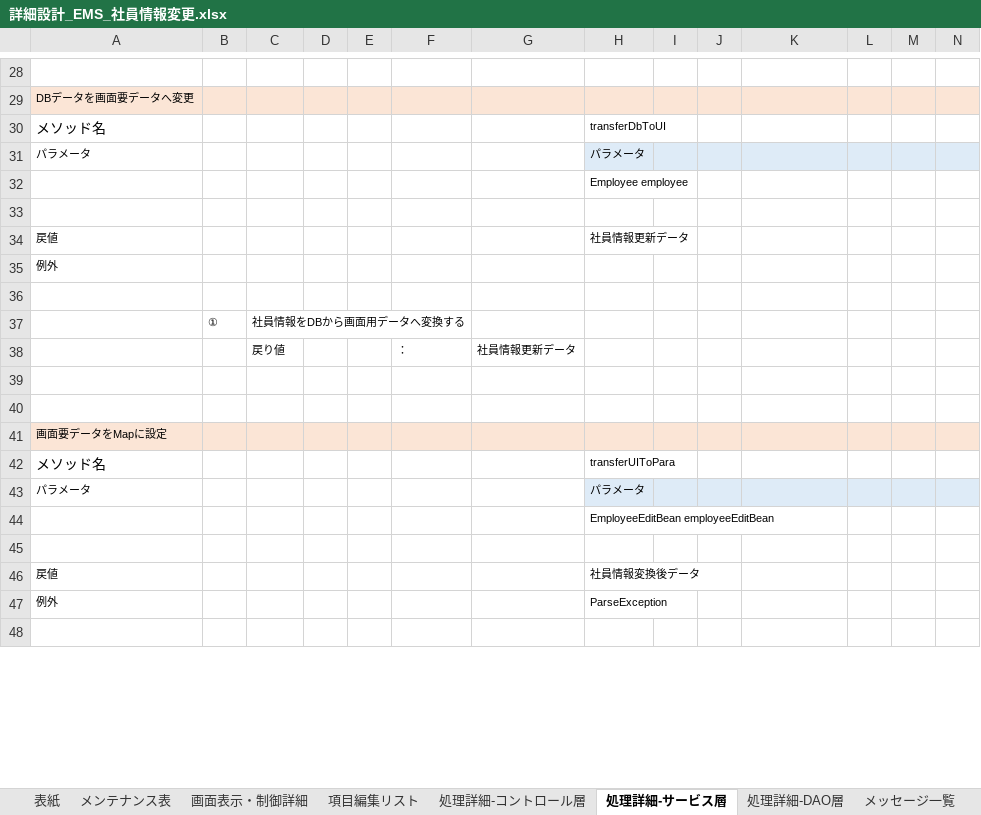
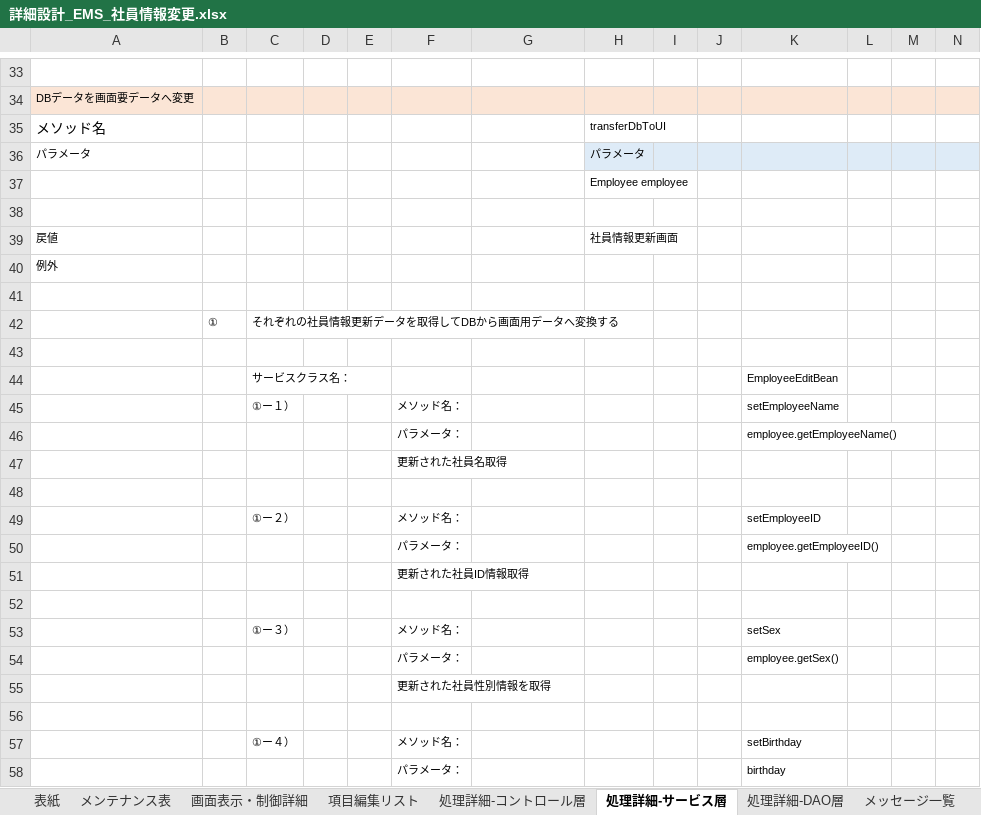
Before and after one commit to softtechSoft/ems, an Excel workbook: DOC/詳細設計書/詳細設計_EMS_社員情報変更.xlsx, sheet 処理詳細-サービス層, drawn as a sheet; only a part is shown, gaps mark what is left out; the shorter side is filled out with more unchanged rows; values as stored, in another font and other column widths than the file's, no borders; charts and pictures not drawn; removed rows and columns are numbered as before the commit, all else as after; rows hold the shown columns only; the diff covers the shown part only; the diff names each change by its address in the sheet, - before the commit and + after, or states it on an @@ line.

```diff
--- a/DOC/詳細設計書/詳細設計_EMS_社員情報変更.xlsx (sheet 処理詳細-サービス層)
+++ b/DOC/詳細設計書/詳細設計_EMS_社員情報変更.xlsx (sheet 処理詳細-サービス層)
-H39: 社員情報更新データ
+H39: 社員情報更新画面
-C42: 社員情報をDBから画面用データへ変換する
+C42: それぞれの社員情報更新データを取得してDBから画面用データへ変換する
-row 38:  |  | 戻り値 |  |  | ： | 社員情報更新データ
+row 44:  |  | サービスクラス名： |  |  |  |  |  |  |  | EmployeeEditBean
+row 45:  |  | ①ー１） |  |  | メソッド名： |  |  |  |  | setEmployeeName
+row 46:  |  |  |  |  | パラメータ： |  |  |  |  | employee.getEmployeeName()
+row 47:  |  |  |  |  | 更新された社員名取得
+row 48: (empty)
+row 49:  |  | ①ー２） |  |  | メソッド名： |  |  |  |  | setEmployeeID
+row 50:  |  |  |  |  | パラメータ： |  |  |  |  | employee.getEmployeeID()
+row 51:  |  |  |  |  | 更新された社員ID情報取得
+row 52: (empty)
+row 53:  |  | ①ー３） |  |  | メソッド名： |  |  |  |  | setSex
+row 54:  |  |  |  |  | パラメータ： |  |  |  |  | employee.getSex()
+row 55:  |  |  |  |  | 更新された社員性別情報を取得
+row 56: (empty)
+row 57:  |  | ①ー４） |  |  | メソッド名： |  |  |  |  | setBirthday
+row 58:  |  |  |  |  | パラメータ： |  |  |  |  | birthday
```
Also changed, not shown: 88 added rows, 4 removed rows and 5 edited cells elsewhere in this sheet, sheet 処理詳細-コントロール層, charts or pictures, 1 other file.
